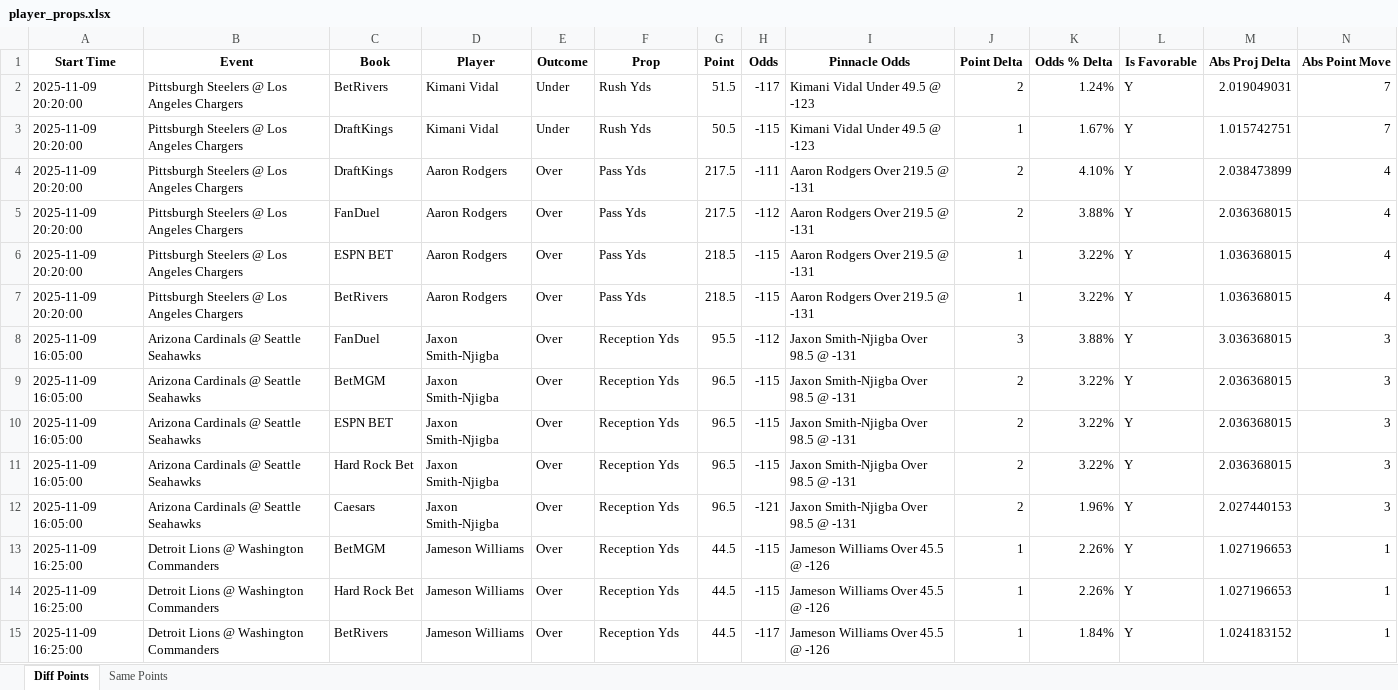
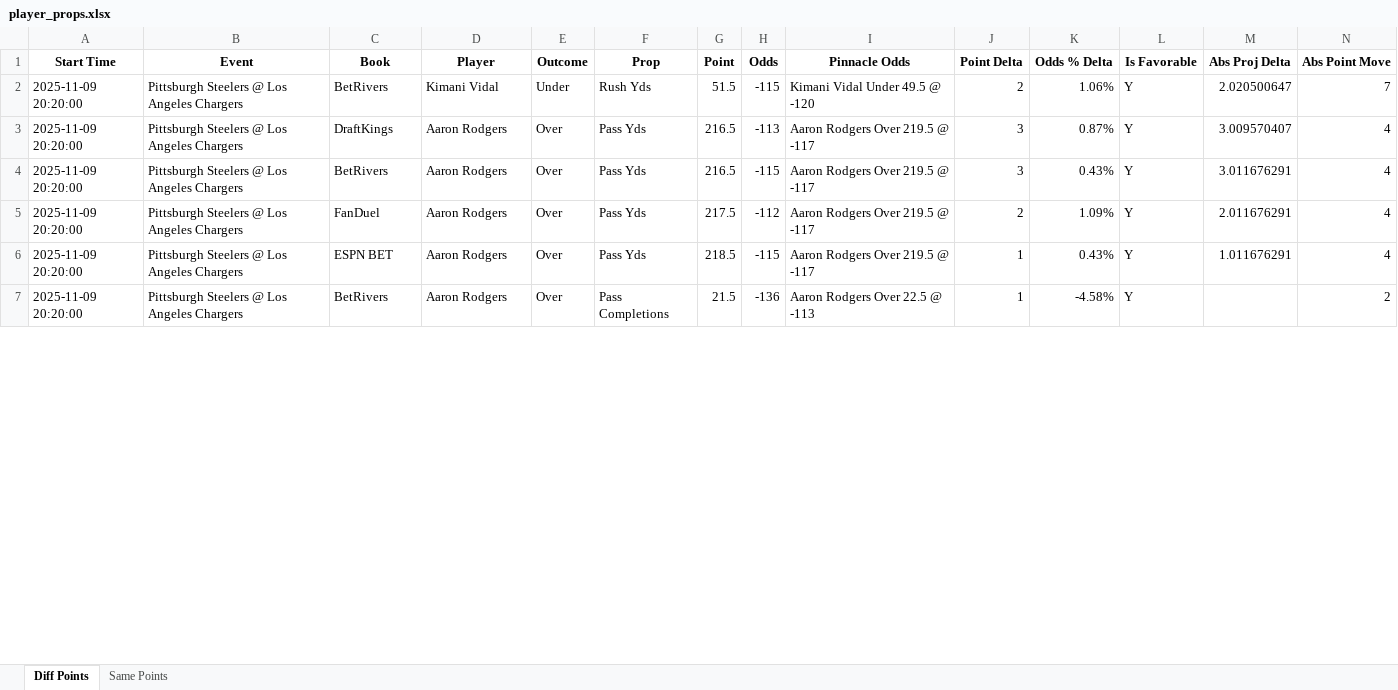
Before and after one commit to rahulShahCode/player-props-scraper, an Excel workbook: player_props.xlsx, sheet Diff Points, drawn as a sheet; only a part is shown; values as stored, in another font and other column widths than the file's, no borders; removed rows and columns are numbered as before the commit, all else as after; the diff covers the shown part only; the diff names each change by its address in the sheet, - before the commit and + after, or states it on an @@ line.

```diff
--- a/player_props.xlsx (sheet Diff Points)
+++ b/player_props.xlsx (sheet Diff Points)
-H2 (Odds): -117
+H2 (Odds): -115
-I2 (Pinnacle Odds): Kimani Vidal Under 49.5 @ -123
+I2 (Pinnacle Odds): Kimani Vidal Under 49.5 @ -120
-K2 (Odds % Delta): 1.24%
+K2 (Odds % Delta): 1.06%
-M2 (Abs Proj Delta): 2.019049031
+M2 (Abs Proj Delta): 2.020500647
-row 3: 2025-11-09 20:20:00 | Pittsburgh Steelers @ Los Angeles Chargers | DraftKings | Kimani Vidal | Under | Rush Yds | 50.5 | -115 | Kimani Vidal Under 49.5 @ -123 | 1 | 1.67% | Y | 1.015742751 | 7
-G3 (Point): 217.5
+G3 (Point): 216.5
-H3 (Odds): -111
+H3 (Odds): -113
-I3 (Pinnacle Odds): Aaron Rodgers Over 219.5 @ -131
+I3 (Pinnacle Odds): Aaron Rodgers Over 219.5 @ -117
-J3 (Point Delta): 2
+J3 (Point Delta): 3
-K3 (Odds % Delta): 4.10%
+K3 (Odds % Delta): 0.87%
-M3 (Abs Proj Delta): 2.038473899
+M3 (Abs Proj Delta): 3.009570407
+row 4: 2025-11-09 20:20:00 | Pittsburgh Steelers @ Los Angeles Chargers | BetRivers | Aaron Rodgers | Over | Pass Yds | 216.5 | -115 | Aaron Rodgers Over 219.5 @ -117 | 3 | 0.43% | Y | 3.011676291 | 4
-I5:I6 (Pinnacle Odds): Aaron Rodgers Over 219.5 @ -131
+I5:I6 (Pinnacle Odds): Aaron Rodgers Over 219.5 @ -117
-K5 (Odds % Delta): 3.88%
+K5 (Odds % Delta): 1.09%
-M5 (Abs Proj Delta): 2.036368015
+M5 (Abs Proj Delta): 2.011676291
-K6 (Odds % Delta): 3.22%
+K6 (Odds % Delta): 0.43%
-M6 (Abs Proj Delta): 1.036368015
+M6 (Abs Proj Delta): 1.011676291
-F7 (Prop): Pass Yds
+F7 (Prop): Pass Completions
-G7 (Point): 218.5
+G7 (Point): 21.5
-H7 (Odds): -115
+H7 (Odds): -136
-I7 (Pinnacle Odds): Aaron Rodgers Over 219.5 @ -131
+I7 (Pinnacle Odds): Aaron Rodgers Over 22.5 @ -113
-K7 (Odds % Delta): 3.22%
+K7 (Odds % Delta): -4.58%
-M7 (Abs Proj Delta): 1.036368015
+M7 (Abs Proj Delta): (empty)
-N7 (Abs Point Move): 4
+N7 (Abs Point Move): 2
-row 8: 2025-11-09 16:05:00 | Arizona Cardinals @ Seattle Seahawks | FanDuel | Jaxon Smith-Njigba | Over | Reception Yds | 95.5 | -112 | Jaxon Smith-Njigba Over 98.5 @ -131 | 3 | 3.88% | Y | 3.036368015 | 3
-row 9: 2025-11-09 16:05:00 | Arizona Cardinals @ Seattle Seahawks | BetMGM | Jaxon Smith-Njigba | Over | Reception Yds | 96.5 | -115 | Jaxon Smith-Njigba Over 98.5 @ -131 | 2 | 3.22% | Y | 2.036368015 | 3
-row 10: 2025-11-09 16:05:00 | Arizona Cardinals @ Seattle Seahawks | ESPN BET | Jaxon Smith-Njigba | Over | Reception Yds | 96.5 | -115 | Jaxon Smith-Njigba Over 98.5 @ -131 | 2 | 3.22% | Y | 2.036368015 | 3
-row 11: 2025-11-09 16:05:00 | Arizona Cardinals @ Seattle Seahawks | Hard Rock Bet | Jaxon Smith-Njigba | Over | Reception Yds | 96.5 | -115 | Jaxon Smith-Njigba Over 98.5 @ -131 | 2 | 3.22% | Y | 2.036368015 | 3
-row 12: 2025-11-09 16:05:00 | Arizona Cardinals @ Seattle Seahawks | Caesars | Jaxon Smith-Njigba | Over | Reception Yds | 96.5 | -121 | Jaxon Smith-Njigba Over 98.5 @ -131 | 2 | 1.96% | Y | 2.027440153 | 3
-row 13: 2025-11-09 16:25:00 | Detroit Lions @ Washington Commanders | BetMGM | Jameson Williams | Over | Reception Yds | 44.5 | -115 | Jameson Williams Over 45.5 @ -126 | 1 | 2.26% | Y | 1.027196653 | 1
-row 14: 2025-11-09 16:25:00 | Detroit Lions @ Washington Commanders | Hard Rock Bet | Jameson Williams | Over | Reception Yds | 44.5 | -115 | Jameson Williams Over 45.5 @ -126 | 1 | 2.26% | Y | 1.027196653 | 1
-row 15: 2025-11-09 16:25:00 | Detroit Lions @ Washington Commanders | BetRivers | Jameson Williams | Over | Reception Yds | 44.5 | -117 | Jameson Williams Over 45.5 @ -126 | 1 | 1.84% | Y | 1.024183152 | 1
```
Also changed, not shown: 3 added rows, 41 removed rows and 54 edited cells elsewhere in this sheet, sheet Same Points, 2 other files.
